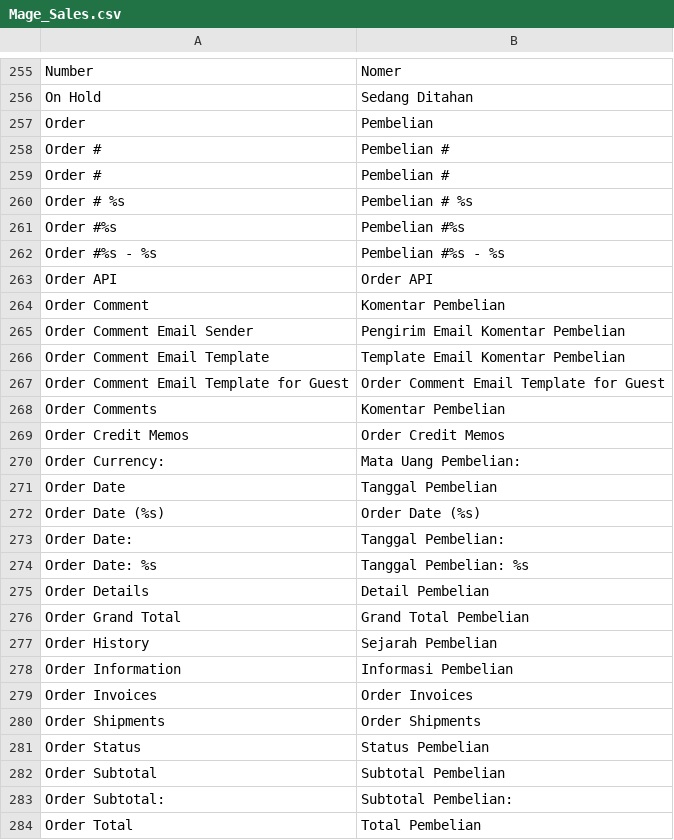
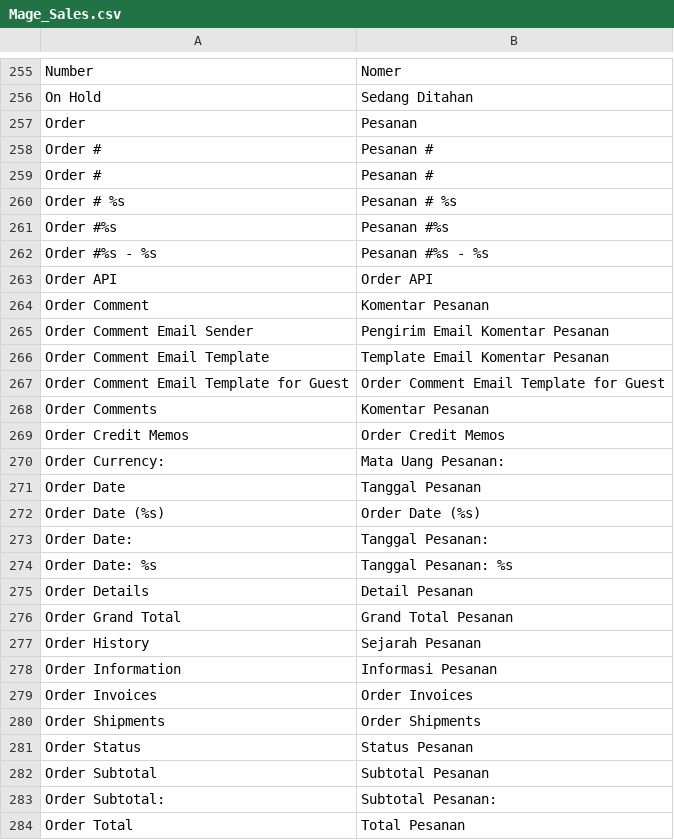
Before and after one commit to bippo/magento-id, a CSV file: app/locale/id_ID/Mage_Sales.csv, drawn as a sheet; only a part is shown, gaps mark what is left out; the diff covers the shown part only.

Commit message:
Pembelian > Pesanan

```diff
--- a/app/locale/id_ID/Mage_Sales.csv
+++ b/app/locale/id_ID/Mage_Sales.csv
@@ -256,29 +256,29 @@
 "On Hold","Sedang Ditahan"
-"Order","Pembelian"
-"Order #","Pembelian #"
-"Order # ","Pembelian #"
-"Order # %s","Pembelian # %s"
-"Order #%s","Pembelian #%s"
-"Order #%s - %s","Pembelian #%s - %s"
+"Order","Pesanan"
+"Order #","Pesanan #"
+"Order # ","Pesanan #"
+"Order # %s","Pesanan # %s"
+"Order #%s","Pesanan #%s"
+"Order #%s - %s","Pesanan #%s - %s"
 "Order API","Order API"
-"Order Comment","Komentar Pembelian"
-"Order Comment Email Sender","Pengirim Email Komentar Pembelian"
-"Order Comment Email Template","Template Email Komentar Pembelian"
+"Order Comment","Komentar Pesanan"
+"Order Comment Email Sender","Pengirim Email Komentar Pesanan"
+"Order Comment Email Template","Template Email Komentar Pesanan"
 "Order Comment Email Template for Guest","Order Comment Email Template for Guest"
-"Order Comments","Komentar Pembelian"
+"Order Comments","Komentar Pesanan"
 "Order Credit Memos","Order Credit Memos"
-"Order Currency:","Mata Uang Pembelian:"
-"Order Date","Tanggal Pembelian"
+"Order Currency:","Mata Uang Pesanan:"
+"Order Date","Tanggal Pesanan"
 "Order Date (%s)","Order Date (%s)"
-"Order Date: ","Tanggal Pembelian:"
-"Order Date: %s","Tanggal Pembelian: %s"
-"Order Details","Detail Pembelian"
-"Order Grand Total","Grand Total Pembelian"
-"Order History","Sejarah Pembelian"
-"Order Information","Informasi Pembelian"
+"Order Date: ","Tanggal Pesanan:"
+"Order Date: %s","Tanggal Pesanan: %s"
+"Order Details","Detail Pesanan"
+"Order Grand Total","Grand Total Pesanan"
+"Order History","Sejarah Pesanan"
+"Order Information","Informasi Pesanan"
 "Order Invoices","Order Invoices"
 "Order Shipments","Order Shipments"
-"Order Status","Status Pembelian"
-"Order Subtotal","Subtotal Pembelian"
-"Order Subtotal:","Subtotal Pembelian:"
-"Order Total","Total Pembelian"
+"Order Status","Status Pesanan"
+"Order Subtotal","Subtotal Pesanan"
+"Order Subtotal:","Subtotal Pesanan:"
+"Order Total","Total Pesanan"
```
Also changed, not shown: 69 edited cells elsewhere in this file, app/locale/id_ID/Mage_Adminhtml.csv, app/locale/id_ID/Mage_Api.csv, 3 other files.
